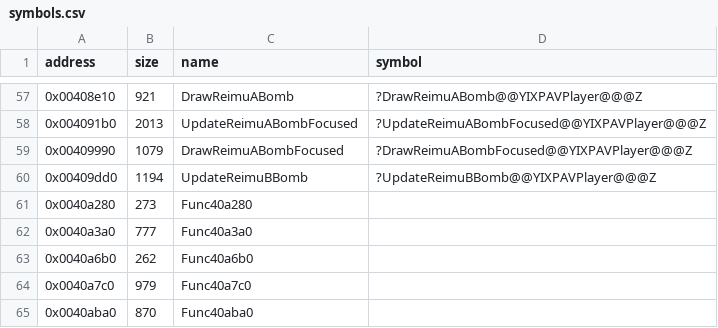
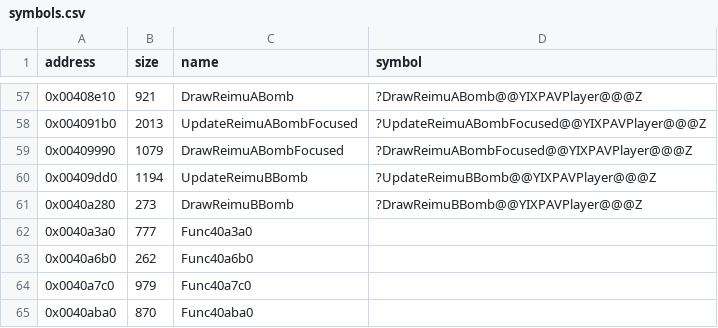
Before and after one commit to Cirno-Labs/th07, a CSV file: config/symbols.csv, drawn as a sheet; only a part is shown, gaps mark what is left out.

Commit message:
Decompile DrawReimuBBomb (0x40a280)
Ported from th06: each barrier's sprite now comes from PlayerBomb's
parts and draws through Draw.

```diff
--- a/config/symbols.csv
+++ b/config/symbols.csv
@@ -60,3 +60,3 @@ address,size,name,symbol
 0x00409dd0,1194,UpdateReimuBBomb,?UpdateReimuBBomb@@YIXPAVPlayer@@@Z
-0x0040a280,273,Func40a280,
+0x0040a280,273,DrawReimuBBomb,?DrawReimuBBomb@@YIXPAVPlayer@@@Z
 0x0040a3a0,777,Func40a3a0,
```
Also changed, not shown: 3 other files.
